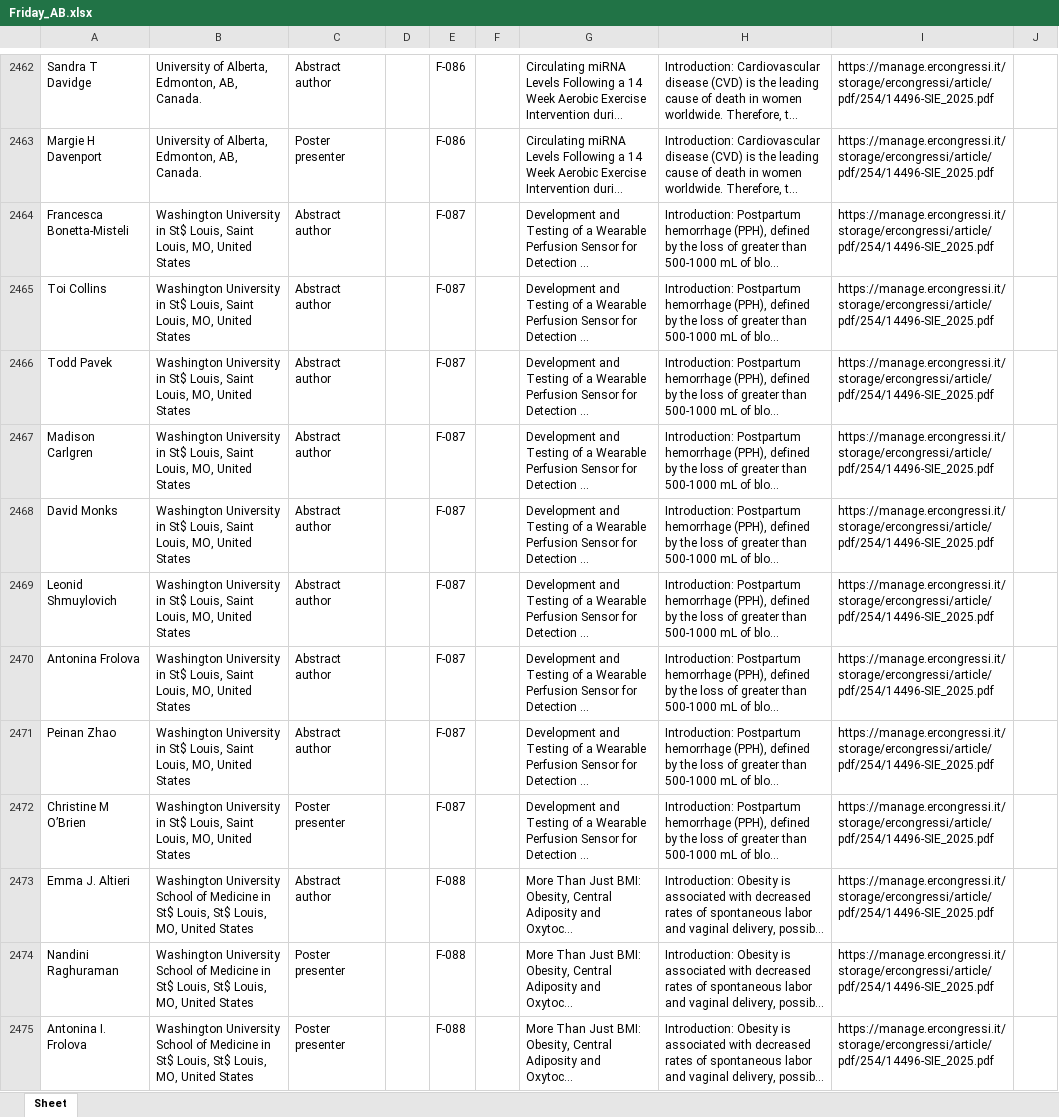
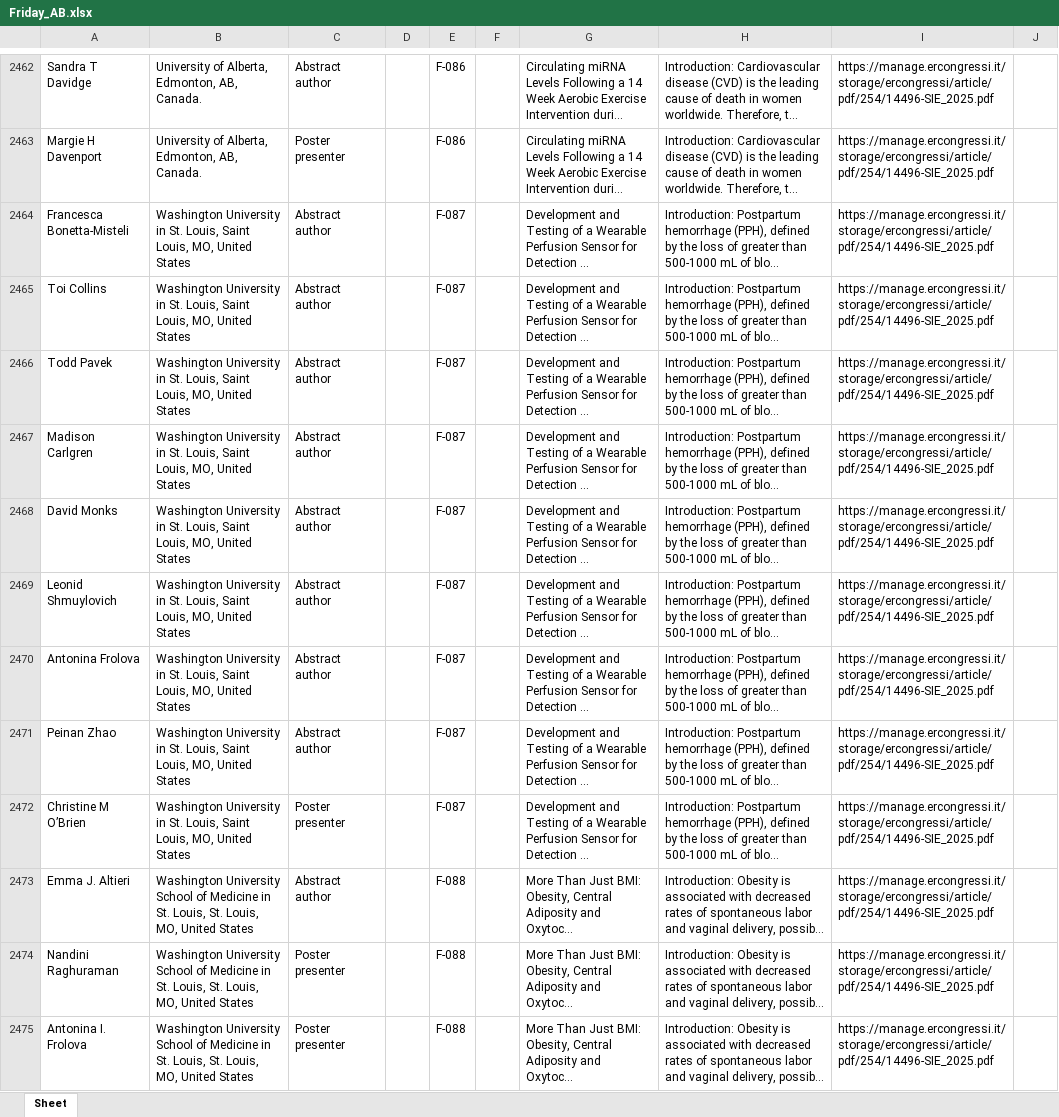
Before and after one commit to Ebioz/scrapers-class, an Excel workbook: Friday_AB.xlsx, sheet Sheet, drawn as a sheet; only a part is shown, gaps mark what is left out; long unchanged cells end in …; values as stored, in another font and other column widths than the file's, no borders; the diff covers the shown part only; the diff names each change by its address in the sheet, - before the commit and + after, or states it on an @@ line.

```diff
--- a/Friday_AB.xlsx (sheet Sheet)
+++ b/Friday_AB.xlsx (sheet Sheet)
-B2464:B2472: …University in St$ Louis, Saint…
+B2464:B2472: …University in St. Louis, Saint…
-B2473:B2475: …Medicine in St$ Louis, St$ Louis, MO,…
+B2473:B2475: …Medicine in St. Louis, St. Louis, MO,…
```
Also changed, not shown: 92 edited cells elsewhere in this sheet, 2 other files.
